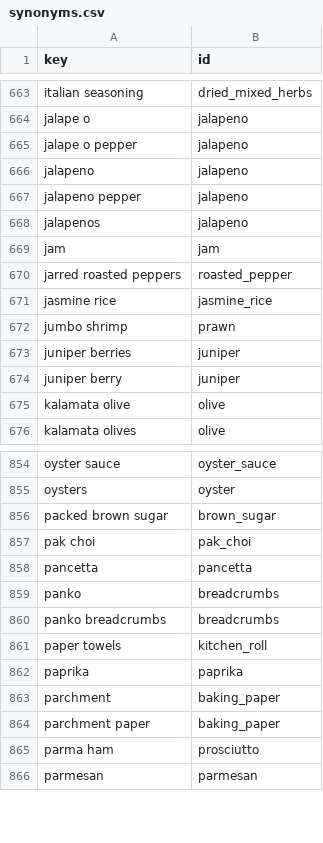
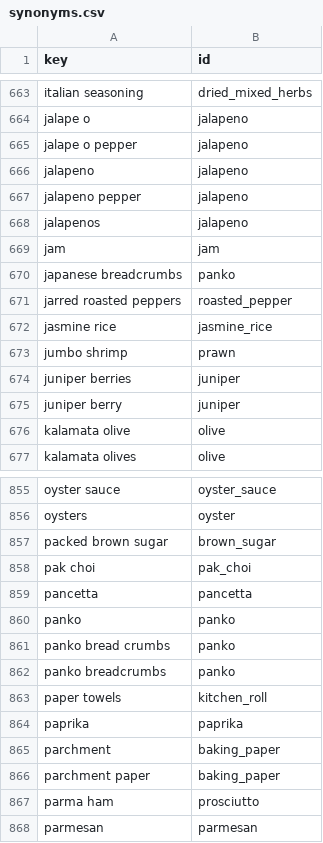
Before and after one commit to Robert4lyf/HyperShop, a CSV file: catalog/synonyms.csv, drawn as a sheet; only a part is shown, gaps mark what is left out.

```diff
--- a/catalog/synonyms.csv
+++ b/catalog/synonyms.csv
@@ -669,2 +669,3 @@ jalapenos,jalapeno
 jam,jam
+japanese breadcrumbs,panko
 jarred roasted peppers,roasted_pepper
@@ -858,4 +859,5 @@ pak choi,pak_choi
 pancetta,pancetta
-panko,breadcrumbs
-panko breadcrumbs,breadcrumbs
+panko,panko
+panko bread crumbs,panko
+panko breadcrumbs,panko
 paper towels,kitchen_roll
```
Also changed, not shown: android/core/src/main/resources/catalog/catalog.tsv, catalog/ingredients.csv, 2 other files.
